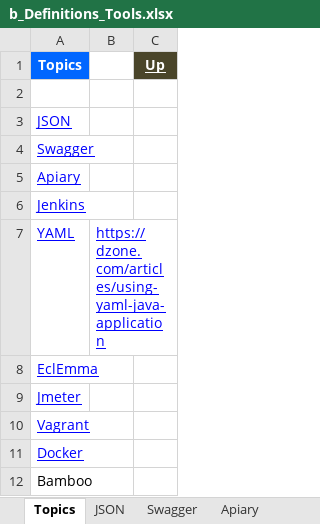
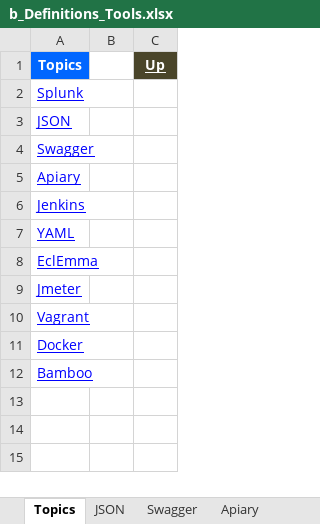
Before and after one commit to GDivya111/images, an Excel workbook: Definitions/b_Definitions_Tools.xlsx, sheet Topics, drawn as a sheet; values as stored, in another font and other column widths than the file's, no borders; the diff names each change by its address in the sheet, - before the commit and + after, or states it on an @@ line.

```diff
--- a/Definitions/b_Definitions_Tools.xlsx (sheet Topics)
+++ b/Definitions/b_Definitions_Tools.xlsx (sheet Topics)
-A2 (Topics): (empty)
+A2 (Topics): Splunk
-B7: https://dzone.com/articles/using-yaml-java-application
+B7: (empty)
@@ A12 underline: off → on, text colour: black → #0000FF @@
```
Also changed, not shown: sheet YAML, sheet Swagger, sheet Apiary, other sheet tabs, Definitions/1_Grand_Definitions.xlsx, Definitions/d_Definitions_unit_test.xlsx, 1 other file.
